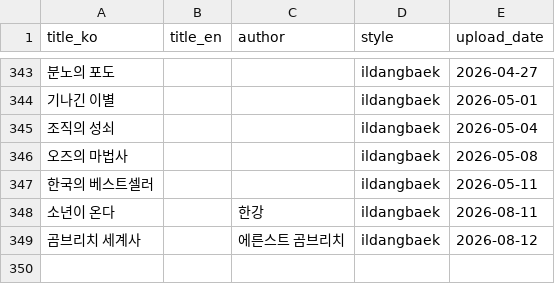
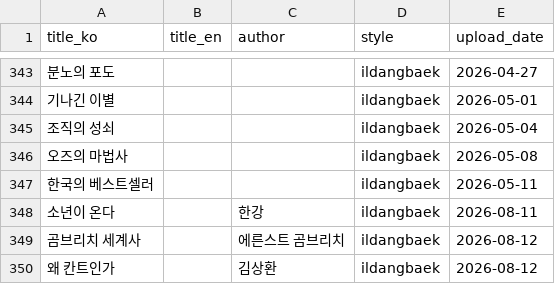
Before and after one commit to joohans/booksummary, a CSV file: data/uploaded_books.csv, drawn as a sheet; only a part is shown, gaps mark what is left out; the diff names each change by its address in the sheet, - before the commit and + after, or states it on an @@ line.

```diff
--- a/data/uploaded_books.csv
+++ b/data/uploaded_books.csv
+row 350: 왜 칸트인가 |  | 김상환 | ildangbaek | 2026-08-12
```
Also changed, not shown: data/ildangbaek_books.csv, 8 other files.
